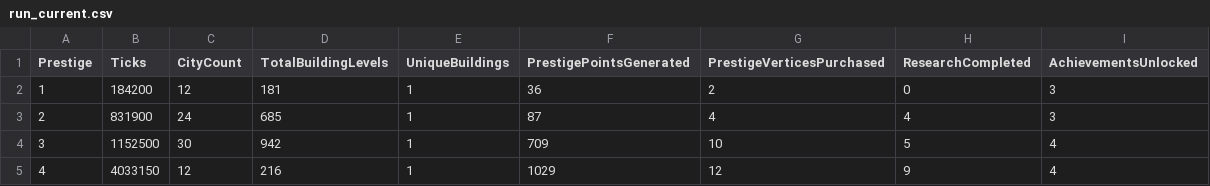
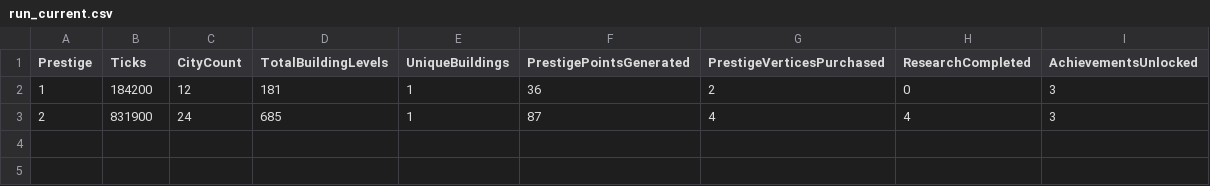
Before and after one commit to Danakh/SettlersOfIdlestan, a CSV file: SOITests/saves/run_current.csv, drawn as a sheet; the diff names each change by its address in the sheet, - before the commit and + after, or states it on an @@ line.

Commit message:
Fix research investment

```diff
--- a/SOITests/saves/run_current.csv
+++ b/SOITests/saves/run_current.csv
-row 4: 3 | 1152500 | 30 | 942 | 1 | 709 | 10 | 5 | 4
-row 5: 4 | 4033150 | 12 | 216 | 1 | 1029 | 12 | 9 | 4
```
Also changed, not shown: 2 other files.
